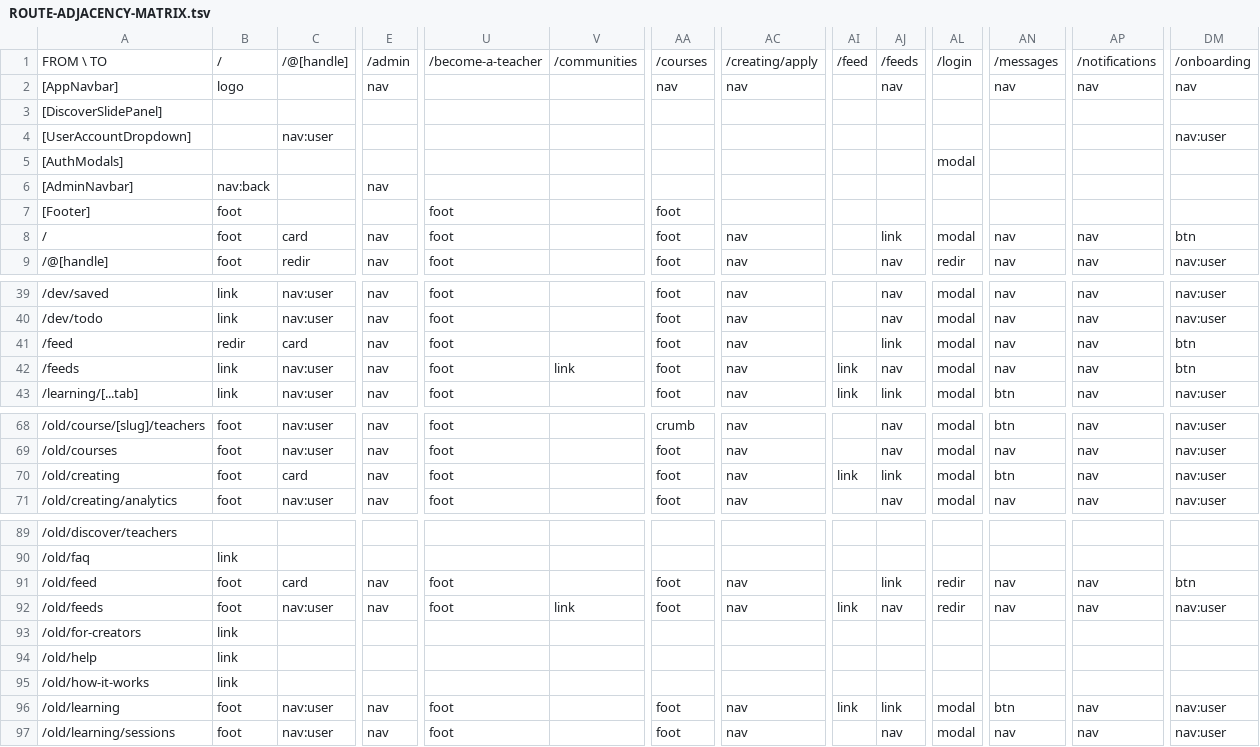
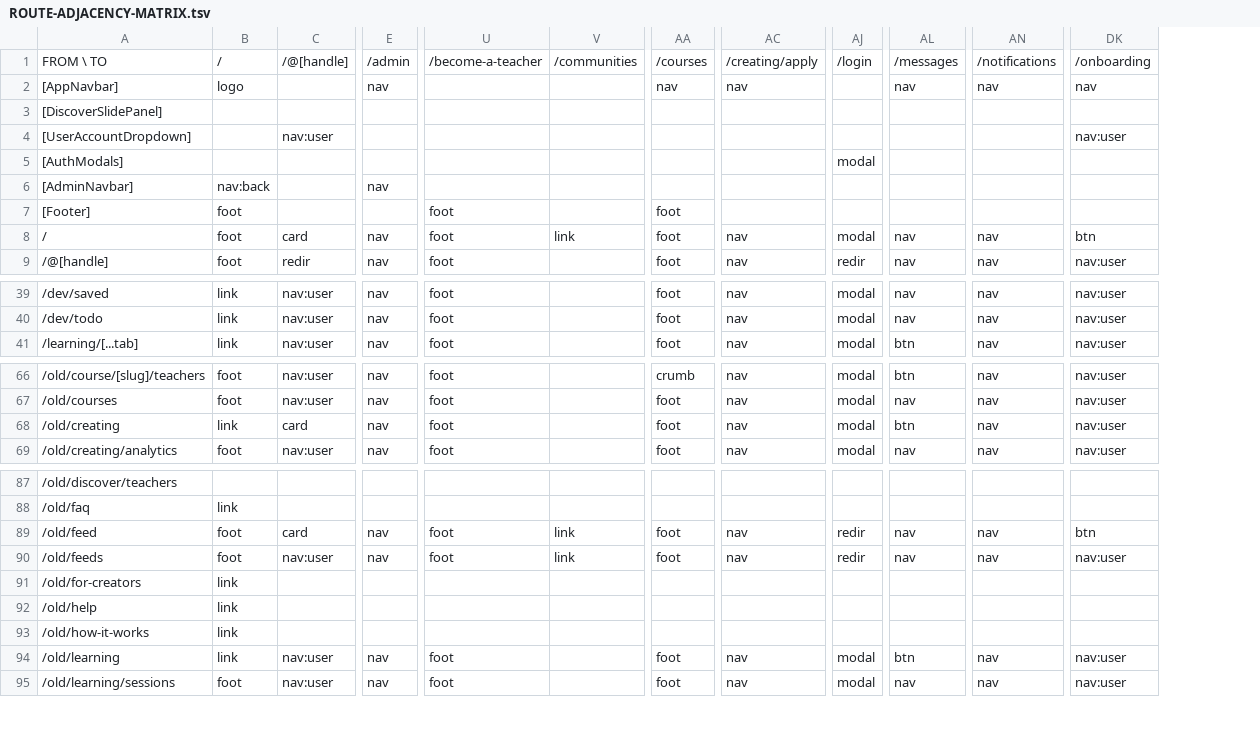
Before and after one commit to PeerloopLLC/peerloop-docs, a TSV file: docs/as-designed/ROUTE-ADJACENCY-MATRIX.tsv, drawn as a sheet; only a part is shown, gaps mark what is left out; removed rows and columns are numbered as before the commit, all else as after; rows hold the shown columns only; the diff covers the shown part only; the diff names each change by its address in the sheet, - before the commit and + after, or states it on an @@ line.

```diff
--- a/docs/as-designed/ROUTE-ADJACENCY-MATRIX.tsv
+++ b/docs/as-designed/ROUTE-ADJACENCY-MATRIX.tsv
-column AI, row 1: /feed; row 43: link; row 70: link; rows 92-96: link |  |  |  | link
-column AJ, rows 1-9: /feeds | nav |  |  |  |  |  | link | nav; rows 39-40: nav | nav; row 43: link; rows 68-71: nav | nav | link | nav; rows 91-97: link | nav |  |  |  | link | nav
-V8: (empty)
+V8: link
-row 41: /feed | redir | card | nav | foot |  | foot | nav |  | link | modal | nav | nav | btn
-row 42: /feeds | link | nav:user | nav | foot | link | foot | nav | link | nav | modal | nav | nav | btn
-B68: foot
+B68: link
-V89: (empty)
+V89: link
-B94: foot
+B94: link
```
Also changed, not shown: 2 edited cells elsewhere in this file, docs/as-designed/ROUTE-GRID-MAP.tsv, docs/as-designed/ROUTE-GRID-REFERENCE.tsv, 22 other files.
